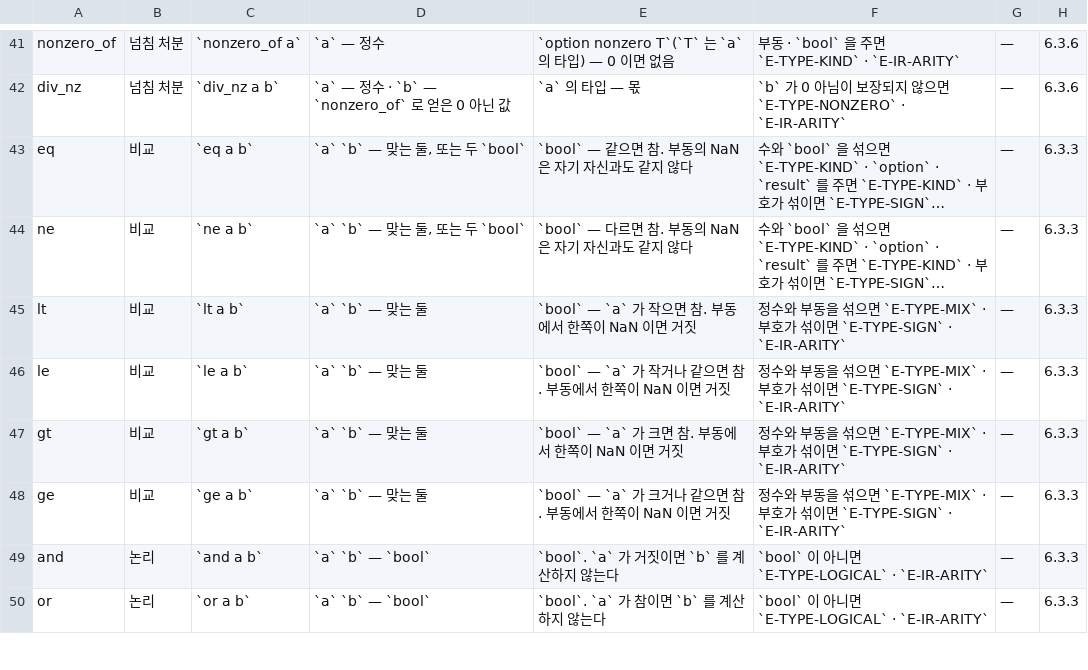
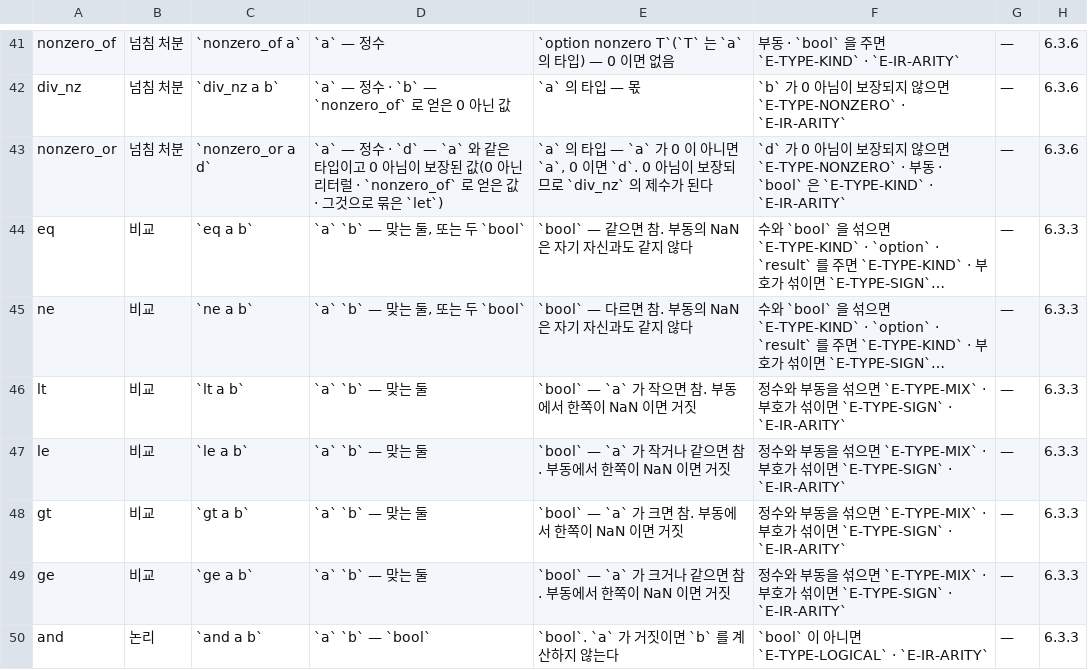
Before and after one commit to rubidus-api/lowent_lang, a TSV file: docs/spec/BUILTIN-SIGNATURES.tsv, drawn as a sheet; only a part is shown, gaps mark what is left out; the shorter side is filled out with more unchanged rows; long unchanged cells end in …; the diff names each change by its address in the sheet, - before the commit and + after, or states it on an @@ line.

Commit message:
`nonzero_or`, `intops.div_floor` and `intops.mod_trunc`; a given-actor sender stays fast when no handler can stop; caller places are pool roots; `value_or` keeps the type below it
- `nonzero_or <value> <fallback>` (canon 6.3.6 (2c), RFC-0052 D6): the fallback must be known
  nonzero, so the result is a `div_nz` divisor, also through `let`. Builtins 233 → 234.
- `intops.div_floor` (pairs with `mod`) and `intops.mod_trunc` (pairs with `div`), written in
  Lowent (canon 6.3.4 (5e)).
- Fixed: `value_or`, `and` and `or` cleared the lowering's type shadow at their branch, so the
  operand computed before them lost its type and `div a. value_or o. 3 . .` on u64 divided signed
  (9 / (2^64−1) = 2^64−9 on both back ends).
- An op that sends (waiting) to an actor it was given stays on the fast path when no handler of
  that actor type may suspend (3M sends 3 ms; tagged 106–216 ms).
- Native pool reclaim: a place in the caller written through a reference (or a pooled record's
  field) becomes a root of the frame (`lw_rfar`); 100,000 turns in a 64-slot pool.
- Language revision 1.30 → 1.31.

Work: W-20261111-2031
Refs: none

```diff
--- a/docs/spec/BUILTIN-SIGNATURES.tsv
+++ b/docs/spec/BUILTIN-SIGNATURES.tsv
+row 43: nonzero_or | 넘침 처분 | `nonzero_or a d` | `a` — 정수 · `d` — `a` 와 같은 타입이고 0 아님이 보장된 값(0 아닌 리터럴 · `nonzero_of` 로 얻은 값 · 그것으로 묶은 `let`) | `a` 의 타입 — `a` 가 0 이 아니면 `a`, 0 이면 `d`. 0 아님이 보장되므로 `div_nz` 의 제수가 된다 | `d` 가 0 아님이 보장되지 않으면 `E-TYPE-NONZERO` · 부동 · `bool` 은 `E-TYPE-KIND` · `E-IR-ARITY` | — | 6.3.6
```
Also changed, not shown: docs/spec/BUILTIN-MEANINGS.tsv, docs/spec/BUILTIN-PROBES.tsv, 28 other files.
